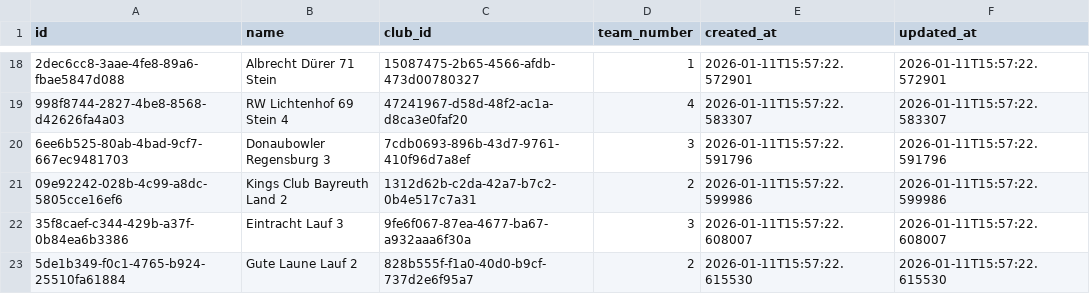
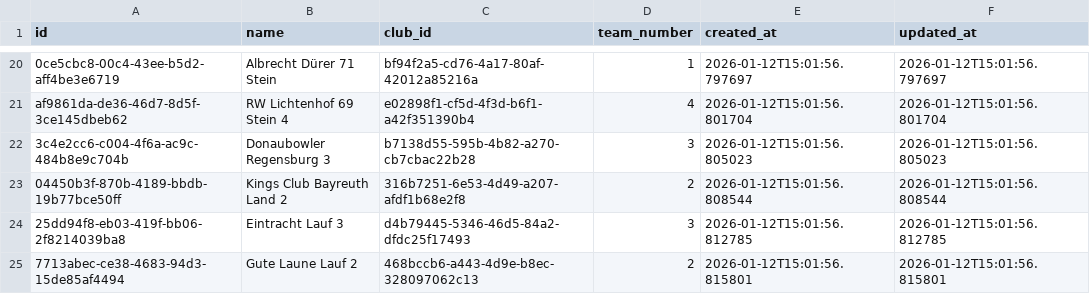
Before and after one commit to AmbidextrousCoatie/league_analyzer, a CSV file: sample_data/relational_csv/team.csv, drawn as a sheet; only a part is shown, gaps mark what is left out; addresses are those after the commit; the diff covers the shown part only; the diff names each change by its address in the sheet, - before the commit and + after, or states it on an @@ line.

```diff
--- a/sample_data/relational_csv/team.csv
+++ b/sample_data/relational_csv/team.csv
-A20 (id): 2dec6cc8-3aae-4fe8-89a6-fbae5847d088
+A20 (id): 0ce5cbc8-00c4-43ee-b5d2-aff4be3e6719
-C20 (club_id): 15087475-2b65-4566-afdb-473d00780327
+C20 (club_id): bf94f2a5-cd76-4a17-80af-42012a85216a
-E20 (created_at): 2026-01-11T15:57:22.572901
+E20 (created_at): 2026-01-12T15:01:56.797697
-F20 (updated_at): 2026-01-11T15:57:22.572901
+F20 (updated_at): 2026-01-12T15:01:56.797697
-A21 (id): 998f8744-2827-4be8-8568-d42626fa4a03
+A21 (id): af9861da-de36-46d7-8d5f-3ce145dbeb62
-C21 (club_id): 47241967-d58d-48f2-ac1a-d8ca3e0faf20
+C21 (club_id): e02898f1-cf5d-4f3d-b6f1-a42f351390b4
-E21 (created_at): 2026-01-11T15:57:22.583307
+E21 (created_at): 2026-01-12T15:01:56.801704
-F21 (updated_at): 2026-01-11T15:57:22.583307
+F21 (updated_at): 2026-01-12T15:01:56.801704
-A22 (id): 6ee6b525-80ab-4bad-9cf7-667ec9481703
+A22 (id): 3c4e2cc6-c004-4f6a-ac9c-484b8e9c704b
-C22 (club_id): 7cdb0693-896b-43d7-9761-410f96d7a8ef
+C22 (club_id): b7138d55-595b-4b82-a270-cb7cbac22b28
-E22 (created_at): 2026-01-11T15:57:22.591796
+E22 (created_at): 2026-01-12T15:01:56.805023
-F22 (updated_at): 2026-01-11T15:57:22.591796
+F22 (updated_at): 2026-01-12T15:01:56.805023
-A23 (id): 09e92242-028b-4c99-a8dc-5805cce16ef6
+A23 (id): 04450b3f-870b-4189-bbdb-19b77bce50ff
-C23 (club_id): 1312d62b-c2da-42a7-b7c2-0b4e517c7a31
+C23 (club_id): 316b7251-6e53-4d49-a207-afdf1b68e2f8
-E23 (created_at): 2026-01-11T15:57:22.599986
+E23 (created_at): 2026-01-12T15:01:56.808544
-F23 (updated_at): 2026-01-11T15:57:22.599986
+F23 (updated_at): 2026-01-12T15:01:56.808544
-A24 (id): 35f8caef-c344-429b-a37f-0b84ea6b3386
+A24 (id): 25dd94f8-eb03-419f-bb06-2f8214039ba8
-C24 (club_id): 9fe6f067-87ea-4677-ba67-a932aaa6f30a
+C24 (club_id): d4b79445-5346-46d5-84a2-dfdc25f17493
-E24 (created_at): 2026-01-11T15:57:22.608007
+E24 (created_at): 2026-01-12T15:01:56.812785
-F24 (updated_at): 2026-01-11T15:57:22.608007
+F24 (updated_at): 2026-01-12T15:01:56.812785
-A25 (id): 5de1b349-f0c1-4765-b924-25510fa61884
+A25 (id): 7713abec-ce38-4683-94d3-15de85af4494
-C25 (club_id): 828b555f-f1a0-40d0-b9cf-737d2e6f95a7
+C25 (club_id): 468bccb6-a443-4d9e-b8ec-328097062c13
-E25 (created_at): 2026-01-11T15:57:22.615530
+E25 (created_at): 2026-01-12T15:01:56.815801
-F25 (updated_at): 2026-01-11T15:57:22.615530
+F25 (updated_at): 2026-01-12T15:01:56.815801
```
Also changed, not shown: 5 added rows, 3 removed rows and 52 edited cells elsewhere in this file, sample_data/relational_csv/club.csv, sample_data/relational_csv/club_player.csv, 33 other files.
